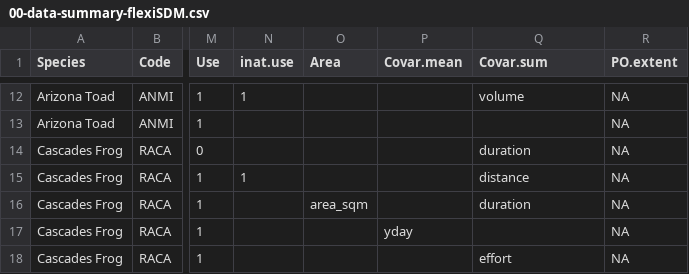
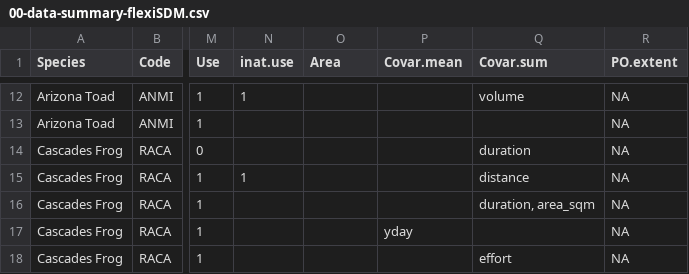
Before and after one commit to lanescher/iSDM-framework, a CSV file: data/00-data-summary-flexiSDM.csv, drawn as a sheet; only a part is shown, gaps mark what is left out; the diff names each change by its address in the sheet, - before the commit and + after, or states it on an @@ line.

Commit message:
move area to detection covariate

```diff
--- a/data/00-data-summary-flexiSDM.csv
+++ b/data/00-data-summary-flexiSDM.csv
-O16 (Area): area_sqm
+O16 (Area): (empty)
-Q16 (Covar.sum): duration
+Q16 (Covar.sum): duration, area_sqm
```
